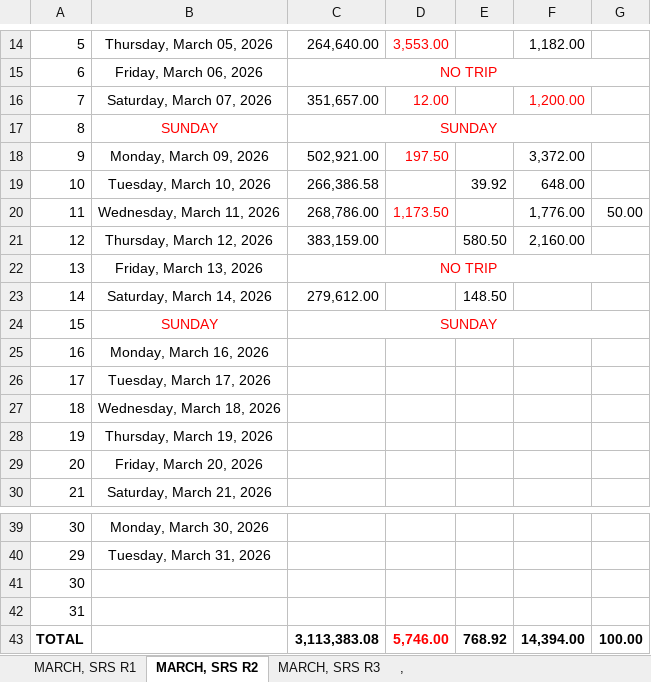
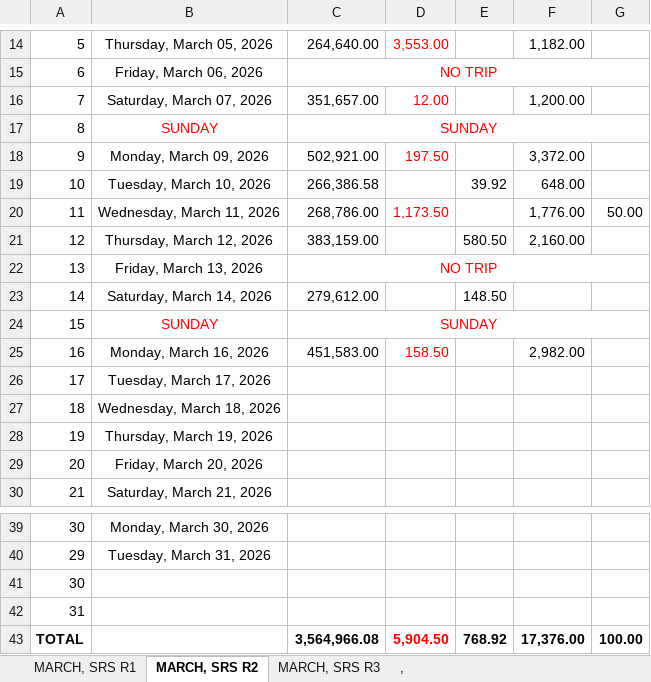
Before and after one commit to fliqlo/GBDS, an Excel workbook: GBDS MARCH FILES 2026/SHORT OVER ALL ROUTES - MARCH 2026.xlsx, sheet MARCH, SRS R2, drawn as a sheet; only a part is shown, gaps mark what is left out; values as stored, in another font and other column widths than the file's, no borders; the diff names each change by its address in the sheet, - before the commit and + after, or states it on an @@ line.

```diff
--- a/GBDS MARCH FILES 2026/SHORT OVER ALL ROUTES - MARCH 2026.xlsx (sheet MARCH, SRS R2)
+++ b/GBDS MARCH FILES 2026/SHORT OVER ALL ROUTES - MARCH 2026.xlsx (sheet MARCH, SRS R2)
-F16 text colour: #FF0000
+F16 text colour: black
-C25: (empty)
+C25: 451,583.00
-D25: (empty)
+D25: 158.50
-F25: (empty)
+F25: 2,982.00
-C43: 3,113,383.08
+C43: 3,564,966.08
-D43: 5,746.00
+D43: 5,904.50
-F43: 14,394.00
+F43: 17,376.00
```
Also changed, not shown: sheet MARCH, SRS R3, sheet MARCH, SRS R1, GBDS MARCH FILES 2026/CSR MONTH OF MARCH 2026.xlsx, GBDS MARCH FILES 2026/SCRR CALCULATOR - MARCH 2026.xlsx.
